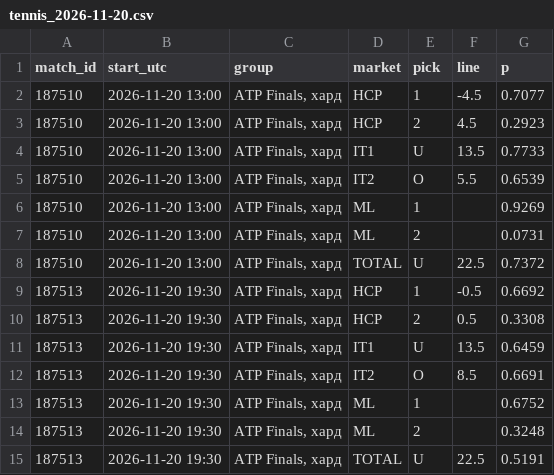
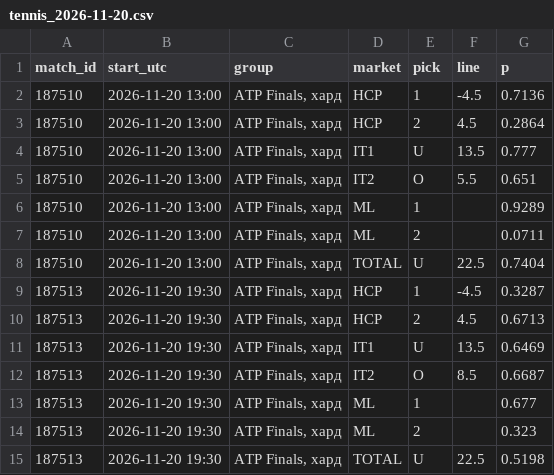
Before and after one commit to vassoffat-cell/tennisbot, a CSV file: data/seal/tennis_2026-11-20.csv, drawn as a sheet.

Commit message:
Data update 2026-11-20

```diff
--- a/data/seal/tennis_2026-11-20.csv
+++ b/data/seal/tennis_2026-11-20.csv
@@ -1,15 +1,15 @@
 match_id,start_utc,group,market,pick,line,p
-187510,2026-11-20 13:00,"ATP Finals, хард",HCP,1,-4.5,0.7077
-187510,2026-11-20 13:00,"ATP Finals, хард",HCP,2,4.5,0.2923
-187510,2026-11-20 13:00,"ATP Finals, хард",IT1,U,13.5,0.7733
-187510,2026-11-20 13:00,"ATP Finals, хард",IT2,O,5.5,0.6539
-187510,2026-11-20 13:00,"ATP Finals, хард",ML,1,,0.9269
-187510,2026-11-20 13:00,"ATP Finals, хард",ML,2,,0.0731
-187510,2026-11-20 13:00,"ATP Finals, хард",TOTAL,U,22.5,0.7372
-187513,2026-11-20 19:30,"ATP Finals, хард",HCP,1,-0.5,0.6692
-187513,2026-11-20 19:30,"ATP Finals, хард",HCP,2,0.5,0.3308
-187513,2026-11-20 19:30,"ATP Finals, хард",IT1,U,13.5,0.6459
-187513,2026-11-20 19:30,"ATP Finals, хард",IT2,O,8.5,0.6691
-187513,2026-11-20 19:30,"ATP Finals, хард",ML,1,,0.6752
-187513,2026-11-20 19:30,"ATP Finals, хард",ML,2,,0.3248
-187513,2026-11-20 19:30,"ATP Finals, хард",TOTAL,U,22.5,0.5191
+187510,2026-11-20 13:00,"ATP Finals, хард",HCP,1,-4.5,0.7136
+187510,2026-11-20 13:00,"ATP Finals, хард",HCP,2,4.5,0.2864
+187510,2026-11-20 13:00,"ATP Finals, хард",IT1,U,13.5,0.777
+187510,2026-11-20 13:00,"ATP Finals, хард",IT2,O,5.5,0.651
+187510,2026-11-20 13:00,"ATP Finals, хард",ML,1,,0.9289
+187510,2026-11-20 13:00,"ATP Finals, хард",ML,2,,0.0711
+187510,2026-11-20 13:00,"ATP Finals, хард",TOTAL,U,22.5,0.7404
+187513,2026-11-20 19:30,"ATP Finals, хард",HCP,1,-4.5,0.3287
+187513,2026-11-20 19:30,"ATP Finals, хард",HCP,2,4.5,0.6713
+187513,2026-11-20 19:30,"ATP Finals, хард",IT1,U,13.5,0.6469
+187513,2026-11-20 19:30,"ATP Finals, хард",IT2,O,8.5,0.6687
+187513,2026-11-20 19:30,"ATP Finals, хард",ML,1,,0.677
+187513,2026-11-20 19:30,"ATP Finals, хард",ML,2,,0.323
+187513,2026-11-20 19:30,"ATP Finals, хард",TOTAL,U,22.5,0.5198
```
Also changed, not shown: 8 other files.
